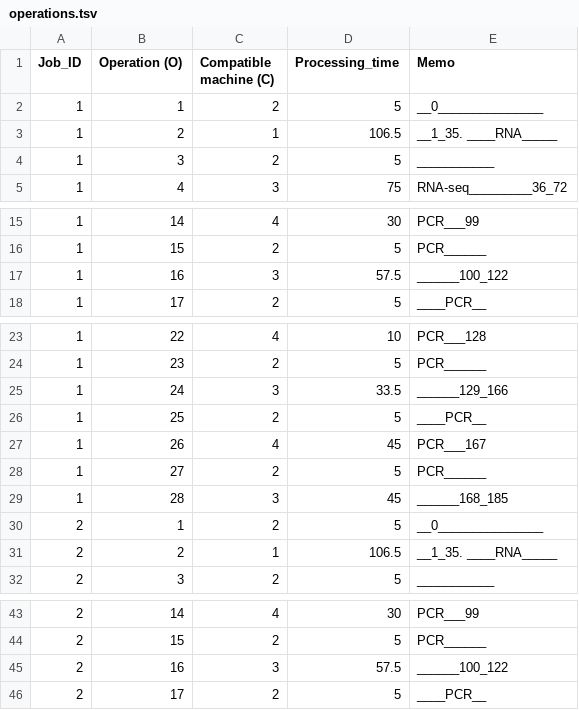
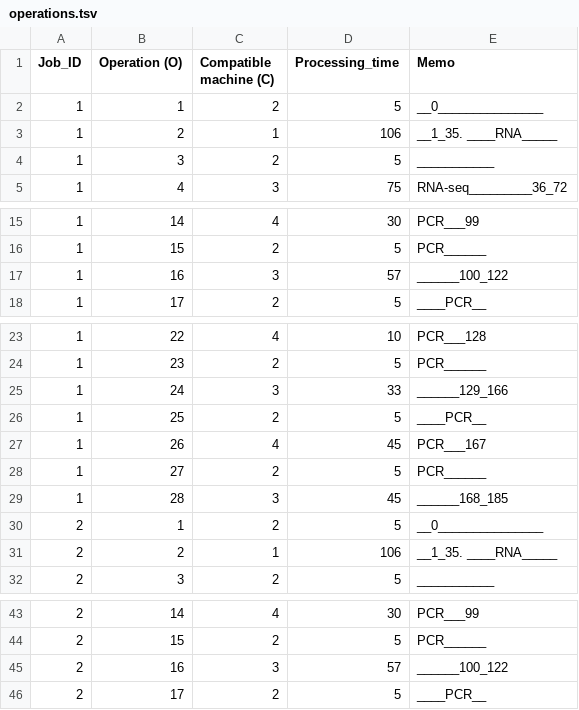
Before and after one commit to bioinfo-tsukuba/SAGAS, a TSV file: sample/DATA/RNAseq/N5/operations.tsv, drawn as a sheet; only a part is shown, gaps mark what is left out; the diff covers the shown part only.

```diff
--- a/sample/DATA/RNAseq/N5/operations.tsv
+++ b/sample/DATA/RNAseq/N5/operations.tsv
@@ -2,3 +2,3 @@ Job_ID	Operation (O)	Compatible machine (C)	Processing_time	Memo
 1	1	2	5	__0_______________
-1	2	1	106.5	__1_35. ____RNA_____
+1	2	1	106	__1_35. ____RNA_____
 1	3	2	5	___________
@@ -16,3 +16,3 @@ Job_ID	Operation (O)	Compatible machine (C)	Processing_time	Memo
 1	15	2	5	PCR______
-1	16	3	57.5	______100_122
+1	16	3	57	______100_122
 1	17	2	5	____PCR__
@@ -24,3 +24,3 @@ Job_ID	Operation (O)	Compatible machine (C)	Processing_time	Memo
 1	23	2	5	PCR______
-1	24	3	33.5	______129_166
+1	24	3	33	______129_166
 1	25	2	5	____PCR__
@@ -30,3 +30,3 @@ Job_ID	Operation (O)	Compatible machine (C)	Processing_time	Memo
 2	1	2	5	__0_______________
-2	2	1	106.5	__1_35. ____RNA_____
+2	2	1	106	__1_35. ____RNA_____
 2	3	2	5	___________
@@ -44,3 +44,3 @@ Job_ID	Operation (O)	Compatible machine (C)	Processing_time	Memo
 2	15	2	5	PCR______
-2	16	3	57.5	______100_122
+2	16	3	57	______100_122
 2	17	2	5	____PCR__
```
Also changed, not shown: 10 edited cells elsewhere in this file, sample/DATA/qPCR_RNAseq/N5_N5/operations.tsv, 24 other files.
